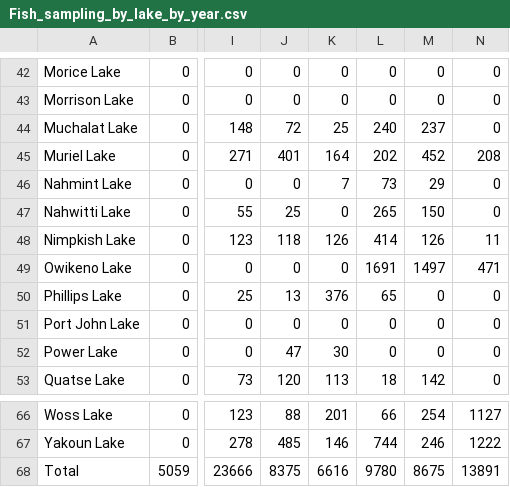
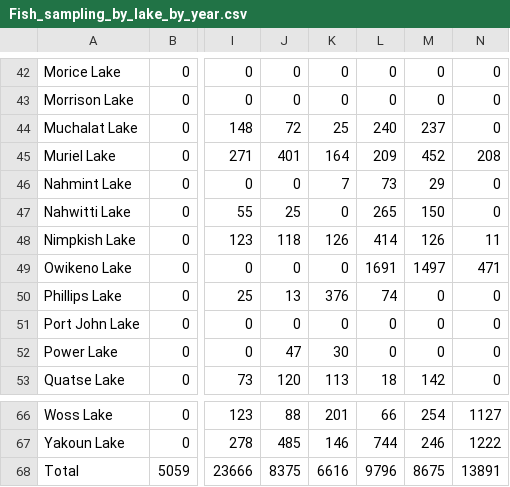
Before and after one commit to SiRE-P/LDP_ATS_Rescue, a CSV file: TRAWL_BIOSAMPLE/06_Figures/Fish_sampling_by_lake_by_year.csv, drawn as a sheet; only a part is shown, gaps mark what is left out; the diff names each change by its address in the sheet, - before the commit and + after, or states it on an @@ line.

```diff
--- a/TRAWL_BIOSAMPLE/06_Figures/Fish_sampling_by_lake_by_year.csv
+++ b/TRAWL_BIOSAMPLE/06_Figures/Fish_sampling_by_lake_by_year.csv
-L45: 202
+L45: 209
-L50: 65
+L50: 74
-L68: 9780
+L68: 9796
```
Also changed, not shown: TRAWL_BIOSAMPLE/04_final_output/Data_dictionary_final_dataset.csv, TRAWL_BIOSAMPLE/06_Figures/Summary_fish_length_weight_by_lakes.csv, 7 other files.
